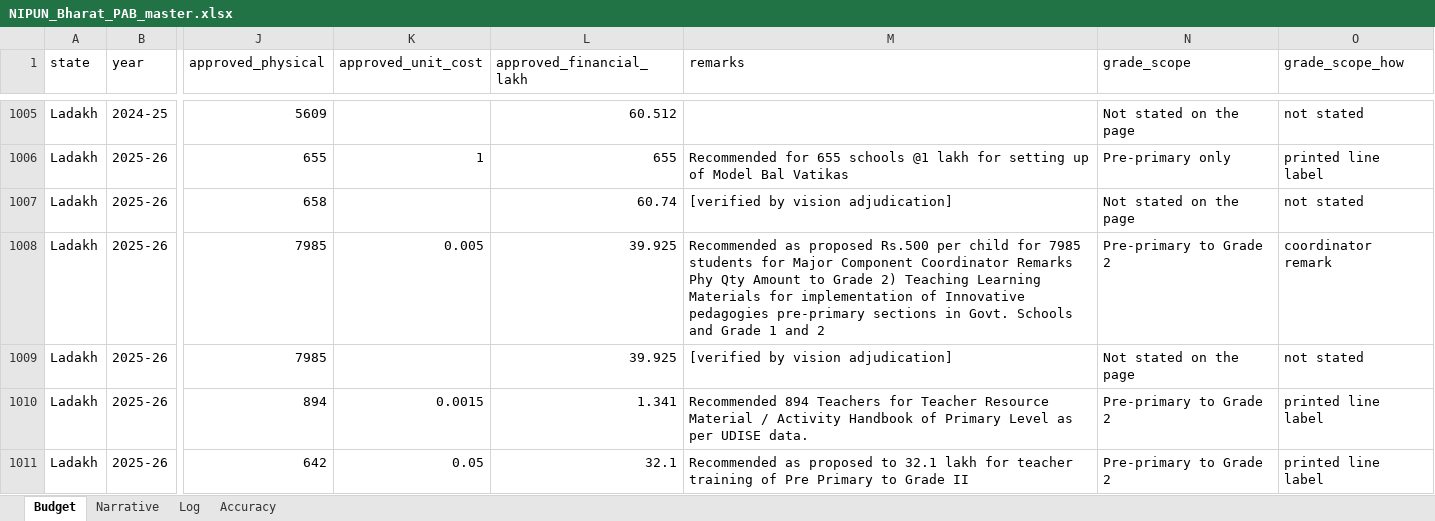
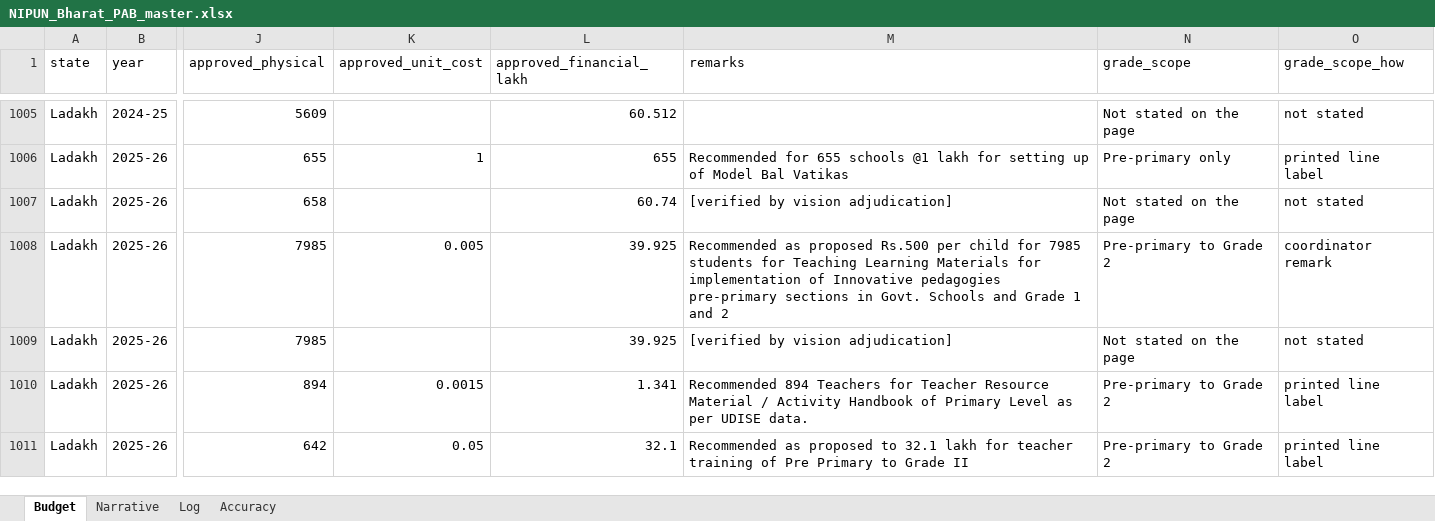
Before and after one commit to gordianknot-legacy/nipun-pab-dashboard, an Excel workbook: NIPUN_Bharat_PAB_master.xlsx, sheet Budget, drawn as a sheet; only a part is shown, gaps mark what is left out; values as stored, in another font and other column widths than the file's, no borders; the diff covers the shown part only; the diff names each change by its address in the sheet, - before the commit and + after, or states it on an @@ line.

Commit message:
Fix 2025-26 proposed-figure and remarks errors found by cross-checking against a colleague's copy
Two real defect classes, both proposed-side or text-only -- no approved
figure or published total moves:

Jammu & Kashmir #add1 (this session's own JK_EH.py) and Assam
#add2/#add3/#add4 (pre-existing AS.py) both print the three-column
2025-26 Prabandh schema (State Proposal Initial/Modified/Recommended by
DoSEL); proposed should be Modified where given, per this project's own
established rule. JK_EH.py missed the Modified column entirely (wrote
proposed = approved); AS.py's docstring cited an Initial-column
arithmetic closure that's real but reads the wrong column once a genuine
Modified figure exists. Confirmed against rendered page images for both
documents before fixing, not assumed.

~13 rows' remarks text (Chhattisgarh, Ladakh, Gujarat x3, Jharkhand,
Assam addendum, Andhra Pradesh, Chandigarh, Delhi, Karnataka) were
corrupted (table-header text bled into the remark, a garbled OCR-fragment
dump replacing the real text, or lost entirely) -- confirmed pre-existing
before this session (already present in the 2026-08-05 08:17 backup) for
most; Andhra Pradesh's was this session's own AP_EH.py truncating a
printed remark. Root cause of the older corruption not identified. Fixed
via pass2526_data/JH_CROSSCHECK_FIX.py, applied through apply_2526_pass.py
and re-verified: regression_battery.py BATTERY GREEN, qa_workbook.py zero
MISMATCH, check_stale_content.py PASS.

```diff
--- a/NIPUN_Bharat_PAB_master.xlsx (sheet Budget)
+++ b/NIPUN_Bharat_PAB_master.xlsx (sheet Budget)
-M1008 (remarks): …students for Major Component Coordinator Remarks Phy Qty Amount to Grade 2) Teaching Learning…
+M1008 (remarks): …students for Teaching Learning…
```
Also changed, not shown: 19 edited cells elsewhere in this sheet.
